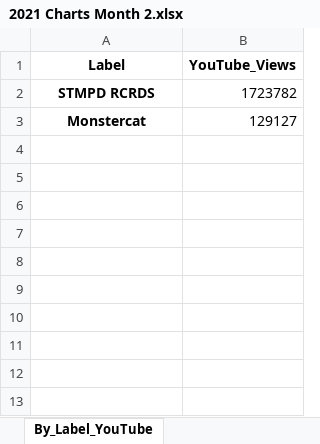
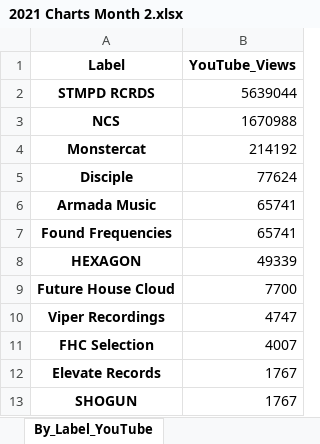
Before and after one commit to Dyl-M/music_charts, an Excel workbook: Monthly_Reports/Monthly_Data/2021 Charts Month 2.xlsx, sheet By_Label_YouTube, drawn as a sheet; values as stored, in another font and other column widths than the file's, no borders; addresses are those after the commit; the diff names each change by its address in the sheet, - before the commit and + after, or states it on an @@ line.

```diff
--- a/Monthly_Reports/Monthly_Data/2021 Charts Month 2.xlsx (sheet By_Label_YouTube)
+++ b/Monthly_Reports/Monthly_Data/2021 Charts Month 2.xlsx (sheet By_Label_YouTube)
-B2 (YouTube_Views): 1723782
+B2 (YouTube_Views): 5639044
+row 3: NCS | 1670988
-B4 (YouTube_Views): 129127
+B4 (YouTube_Views): 214192
+row 5: Disciple | 77624
+row 6: Armada Music | 65741
+row 7: Found Frequencies | 65741
+row 8: HEXAGON | 49339
+row 9: Future House Cloud | 7700
+row 10: Viper Recordings | 4747
+row 11: FHC Selection | 4007
+row 12: Elevate Records | 1767
+row 13: SHOGUN | 1767
```
Also changed, not shown: sheet By_Track_1001Tracklists, sheet By_Artist_1001Tracklists, sheet By_Track_YouTube, sheet By_Track_Soundcloud, sheet By_Artist_YouTube, sheet By_Artist_Soundcloud, 2 more sheets, Monthly_Reports/Monthly_Data/2021 Charts Month 1.xlsx, files/2021 Charts IN.xlsx, 10 other files.
